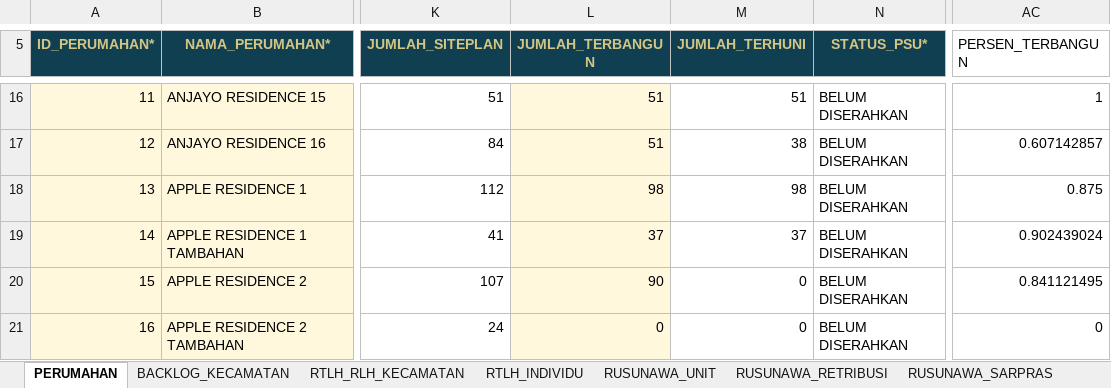
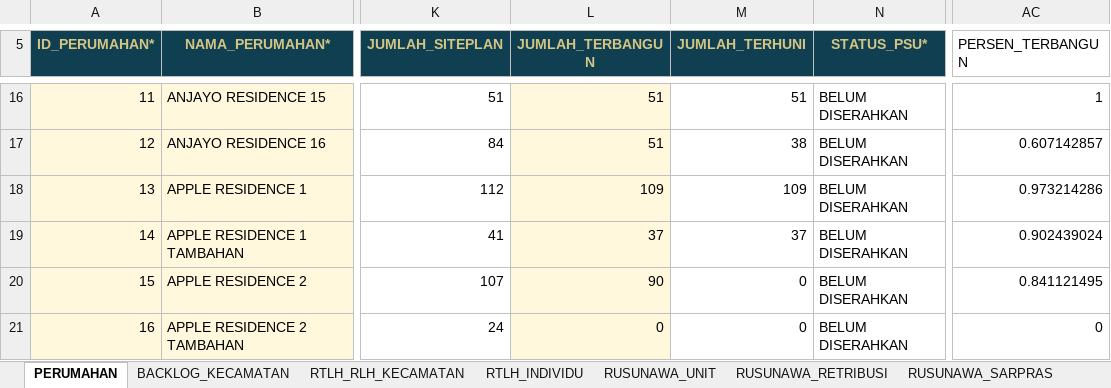
Before and after one commit to andyandriadoria/dashboard-perumahan, an Excel workbook: data/Template_Resmi_Database_SIRUMAH.xlsx, sheet PERUMAHAN, drawn as a sheet; only a part is shown, gaps mark what is left out; values as stored, in another font and other column widths than the file's, no borders; conditional formats and table styles not drawn; the diff covers the shown part only; the diff names each change by its address in the sheet, - before the commit and + after, or states it on an @@ line.

```diff
--- a/data/Template_Resmi_Database_SIRUMAH.xlsx (sheet PERUMAHAN)
+++ b/data/Template_Resmi_Database_SIRUMAH.xlsx (sheet PERUMAHAN)
-L18 (JUMLAH_TERBANGUN): 98
+L18 (JUMLAH_TERBANGUN): 109
-M18 (JUMLAH_TERHUNI): 98
+M18 (JUMLAH_TERHUNI): 109
-AC18 (PERSEN_TERBANGUN): 0.875
+AC18 (PERSEN_TERBANGUN): 0.973214286
```
Also changed, not shown: 61 edited cells elsewhere in this sheet.
